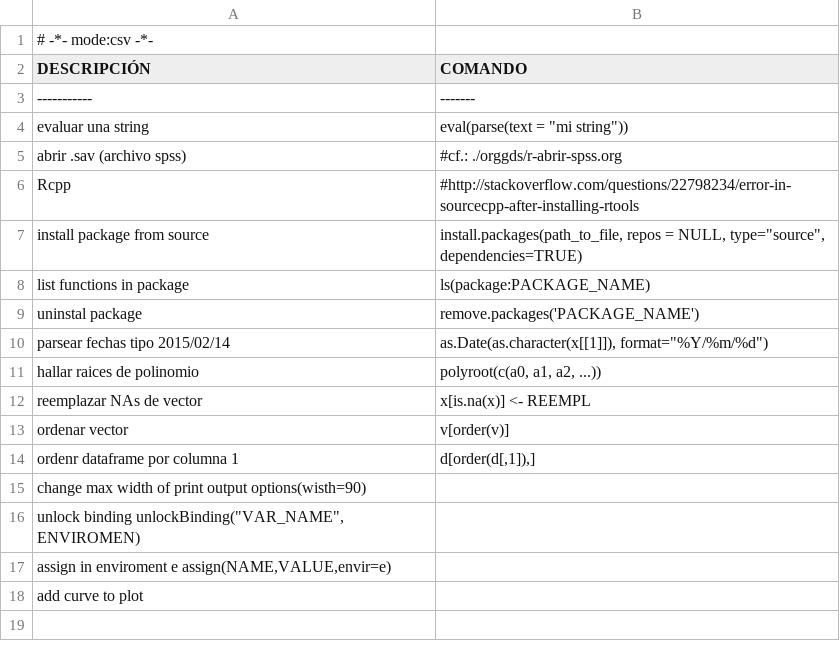
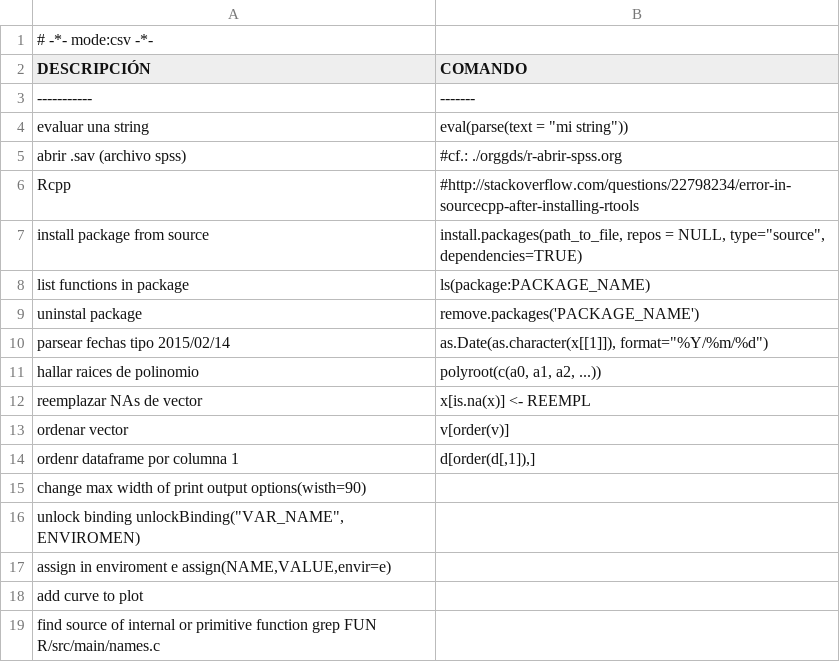
Before and after one commit to n-sm/qrs, a TSV file: R/r-qref.tsv, drawn as a sheet.

Commit message:
Encontrar definicione en c de funcion de R

```diff
--- a/R/r-qref.tsv
+++ b/R/r-qref.tsv
@@ -18 +18,2 @@ assign in enviroment e  assign(NAME,VALUE,envir=e)
 add curve to plot	
+find source of internal or primitive function   grep FUN R/src/main/names.c
```
